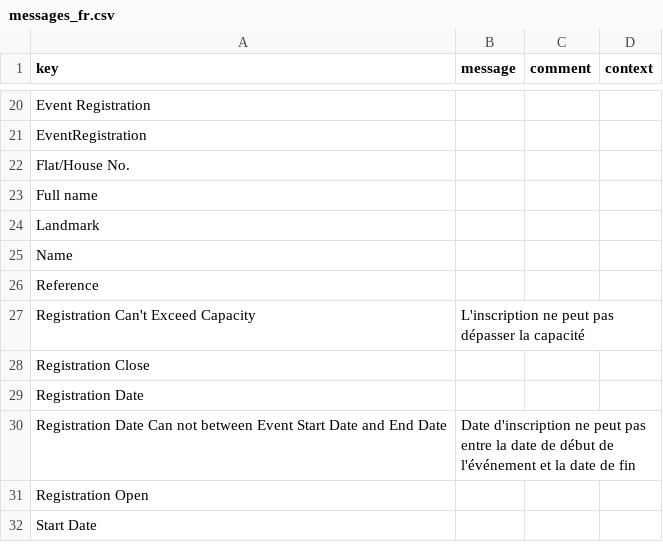
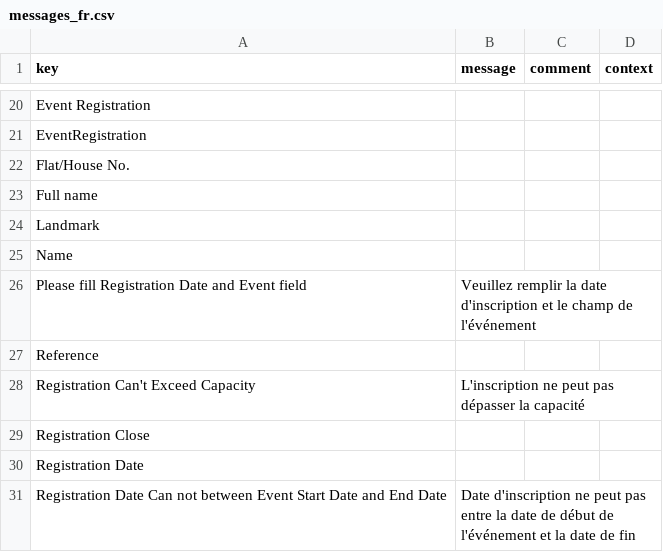
Before and after one commit to ParvejLeelgar25/event-registration, a CSV file: modules/event-registration-module/src/main/resources/i18n/messages_fr.csv, drawn as a sheet; only a part is shown, gaps mark what is left out; the shorter side is filled out with more unchanged rows; the diff names each change by its address in the sheet, - before the commit and + after, or states it on an @@ line.

Commit message:
Give Validation on Event Registration form

```diff
--- a/modules/event-registration-module/src/main/resources/i18n/messages_fr.csv
+++ b/modules/event-registration-module/src/main/resources/i18n/messages_fr.csv
+row 26: Please fill Registration Date and Event field | Veuillez remplir la date d'inscription et le champ de l'événement
```
Also changed, not shown: modules/event-registration-module/src/main/resources/i18n/messages.csv, modules/event-registration-module/src/main/resources/i18n/messages_en.csv, 3 other files.
